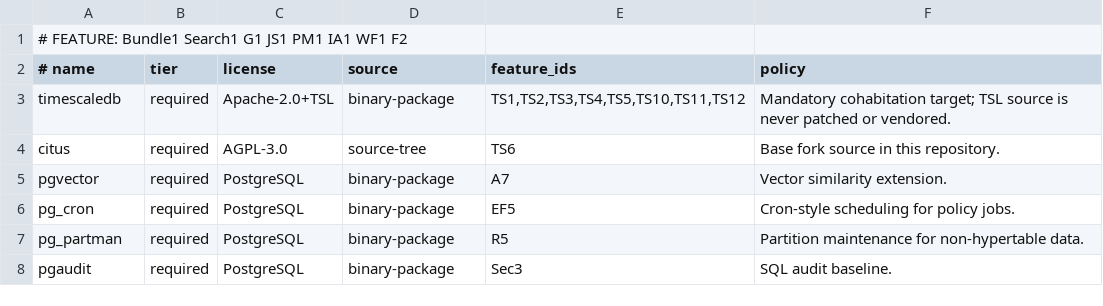
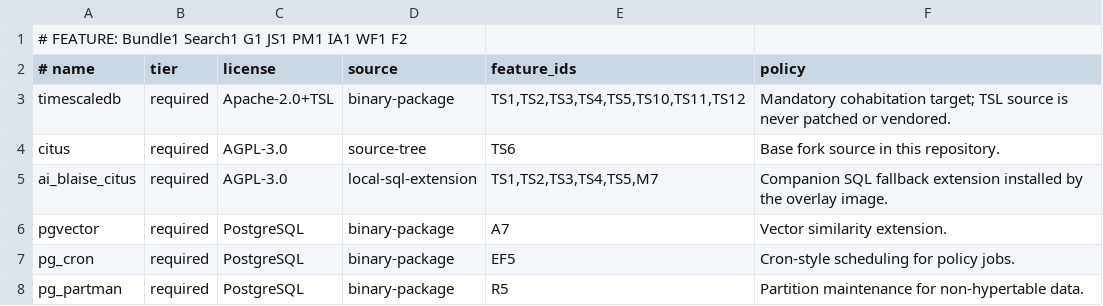
Before and after one commit to ai-blaise/citus, a TSV file: images/citus-pg-overlay/extension-manifest.tsv, drawn as a sheet; only a part is shown; the shorter side is filled out with more unchanged rows.

Commit message:
Add companion SQL extension surface

```diff
--- a/images/citus-pg-overlay/extension-manifest.tsv
+++ b/images/citus-pg-overlay/extension-manifest.tsv
@@ -4,2 +4,3 @@ timescaledb|required|Apache-2.0+TSL|binary-package|TS1,TS2,TS3,TS4,TS5,TS10,TS11
 citus|required|AGPL-3.0|source-tree|TS6|Base fork source in this repository.
+ai_blaise_citus|required|AGPL-3.0|local-sql-extension|TS1,TS2,TS3,TS4,TS5,M7|Companion SQL fallback extension installed by the overlay image.
 pgvector|required|PostgreSQL|binary-package|A7|Vector similarity extension.
```
Also changed, not shown: 12 other files.
